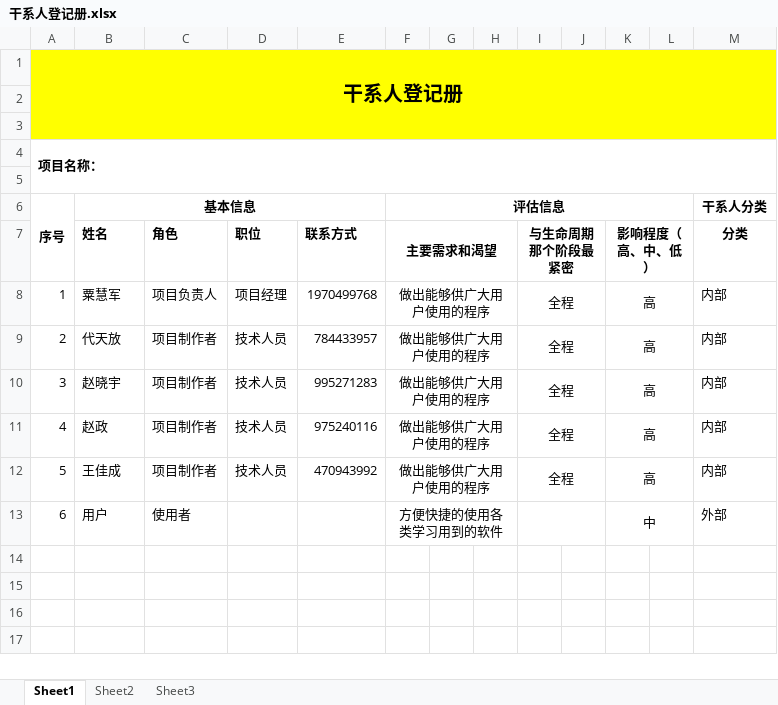
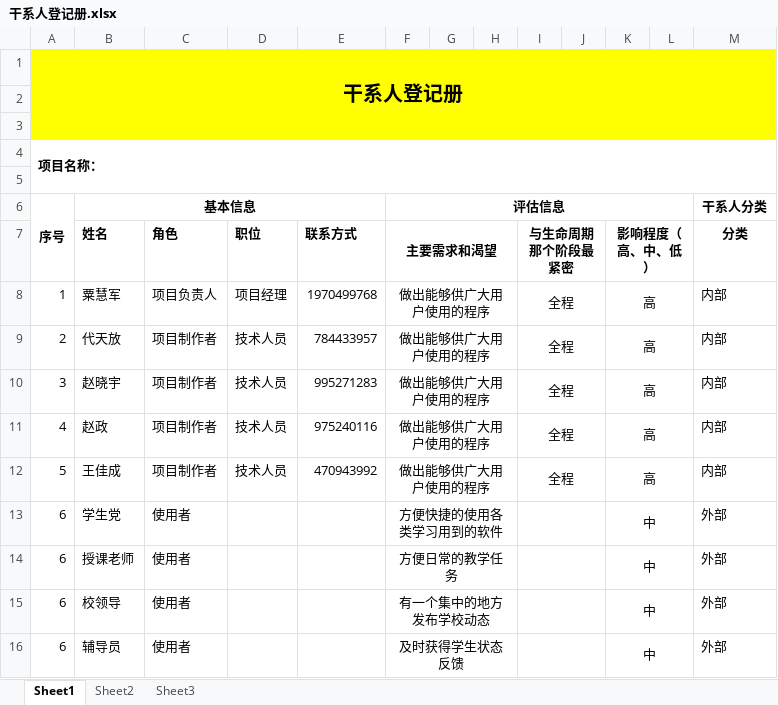
Before and after one commit to suhuijun/SWM, an Excel workbook: 2.启动过程/干系人登记册.xlsx, sheet Sheet1, drawn as a sheet; values as stored, in another font and other column widths than the file's, no borders; the diff names each change by its address in the sheet, - before the commit and + after, or states it on an @@ line.

```diff
--- a/2.启动过程/干系人登记册.xlsx (sheet Sheet1)
+++ b/2.启动过程/干系人登记册.xlsx (sheet Sheet1)
-B13 (姓名): 用户
+B13 (姓名): 学生党
+row 14: 6 | 授课老师 | 使用者 |  |  | 方便日常的教学任务 |  |  |  |  | 中 |  | 外部
+row 15: 6 | 校领导 | 使用者 |  |  | 有一个集中的地方发布学校动态 |  |  |  |  | 中 |  | 外部
+row 16: 6 | 辅导员 | 使用者 |  |  | 及时获得学生状态反馈 |  |  |  |  | 中 |  | 外部
```
Also changed, not shown: 1 other file.
